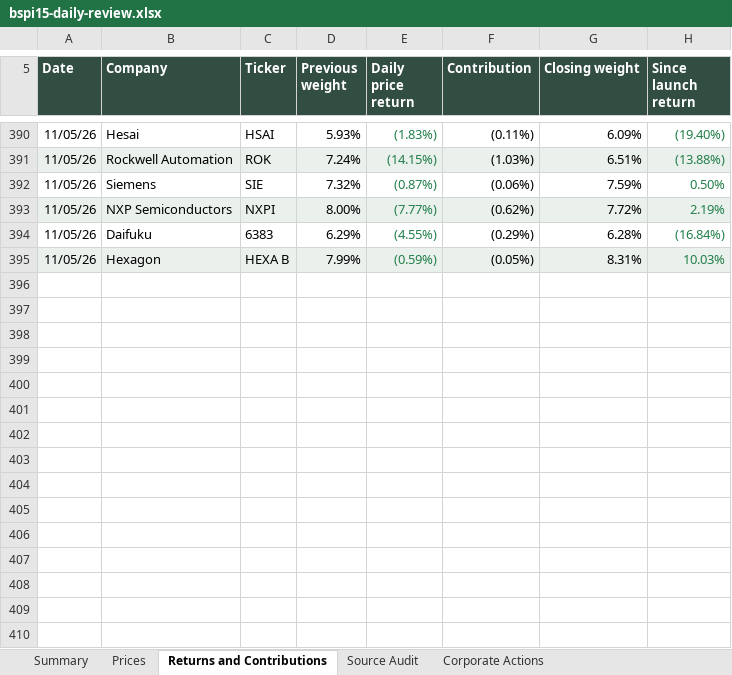
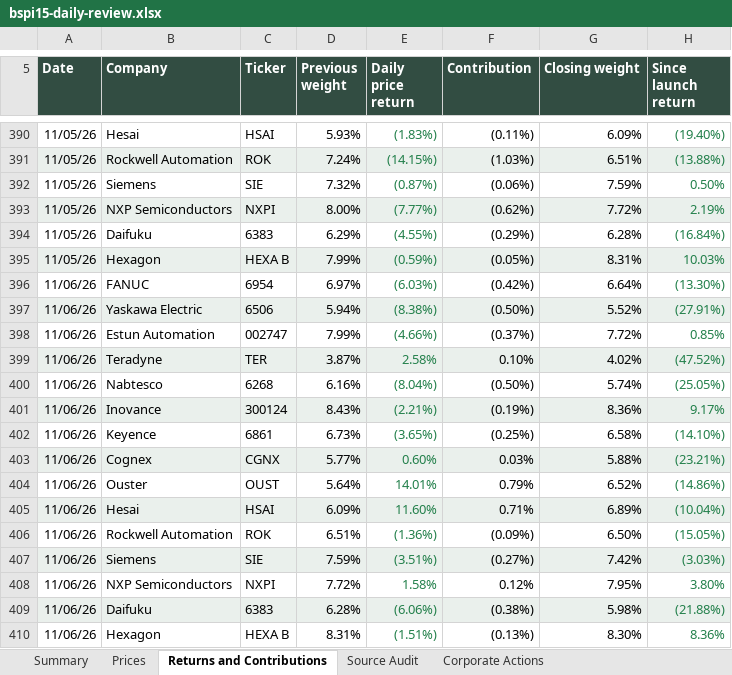
Before and after one commit to rgarci4444123/black-scarab-site, an Excel workbook: outputs/bspi15-daily-review.xlsx, sheet Returns and Contributions, drawn as a sheet; only a part is shown, gaps mark what is left out; values as stored, in another font and other column widths than the file's, no borders; table styles not drawn; the diff names each change by its address in the sheet, - before the commit and + after, or states it on an @@ line.

```diff
--- a/outputs/bspi15-daily-review.xlsx (sheet Returns and Contributions)
+++ b/outputs/bspi15-daily-review.xlsx (sheet Returns and Contributions)
+row 396: 11/06/26 | FANUC | 6954 | 6.97% | (6.03%) | (0.42%) | 6.64% | (13.30%)
+row 397: 11/06/26 | Yaskawa Electric | 6506 | 5.94% | (8.38%) | (0.50%) | 5.52% | (27.91%)
+row 398: 11/06/26 | Estun Automation | 002747 | 7.99% | (4.66%) | (0.37%) | 7.72% | 0.85%
+row 399: 11/06/26 | Teradyne | TER | 3.87% | 2.58% | 0.10% | 4.02% | (47.52%)
+row 400: 11/06/26 | Nabtesco | 6268 | 6.16% | (8.04%) | (0.50%) | 5.74% | (25.05%)
+row 401: 11/06/26 | Inovance | 300124 | 8.43% | (2.21%) | (0.19%) | 8.36% | 9.17%
+row 402: 11/06/26 | Keyence | 6861 | 6.73% | (3.65%) | (0.25%) | 6.58% | (14.10%)
+row 403: 11/06/26 | Cognex | CGNX | 5.77% | 0.60% | 0.03% | 5.88% | (23.21%)
+row 404: 11/06/26 | Ouster | OUST | 5.64% | 14.01% | 0.79% | 6.52% | (14.86%)
+row 405: 11/06/26 | Hesai | HSAI | 6.09% | 11.60% | 0.71% | 6.89% | (10.04%)
+row 406: 11/06/26 | Rockwell Automation | ROK | 6.51% | (1.36%) | (0.09%) | 6.50% | (15.05%)
+row 407: 11/06/26 | Siemens | SIE | 7.59% | (3.51%) | (0.27%) | 7.42% | (3.03%)
+row 408: 11/06/26 | NXP Semiconductors | NXPI | 7.72% | 1.58% | 0.12% | 7.95% | 3.80%
+row 409: 11/06/26 | Daifuku | 6383 | 6.28% | (6.06%) | (0.38%) | 5.98% | (21.88%)
+row 410: 11/06/26 | Hexagon | HEXA B | 8.31% | (1.51%) | (0.13%) | 8.30% | 8.36%
```
Also changed, not shown: sheet Source Audit, sheet Prices, sheet Corporate Actions, sheet Summary, 10 other files.
